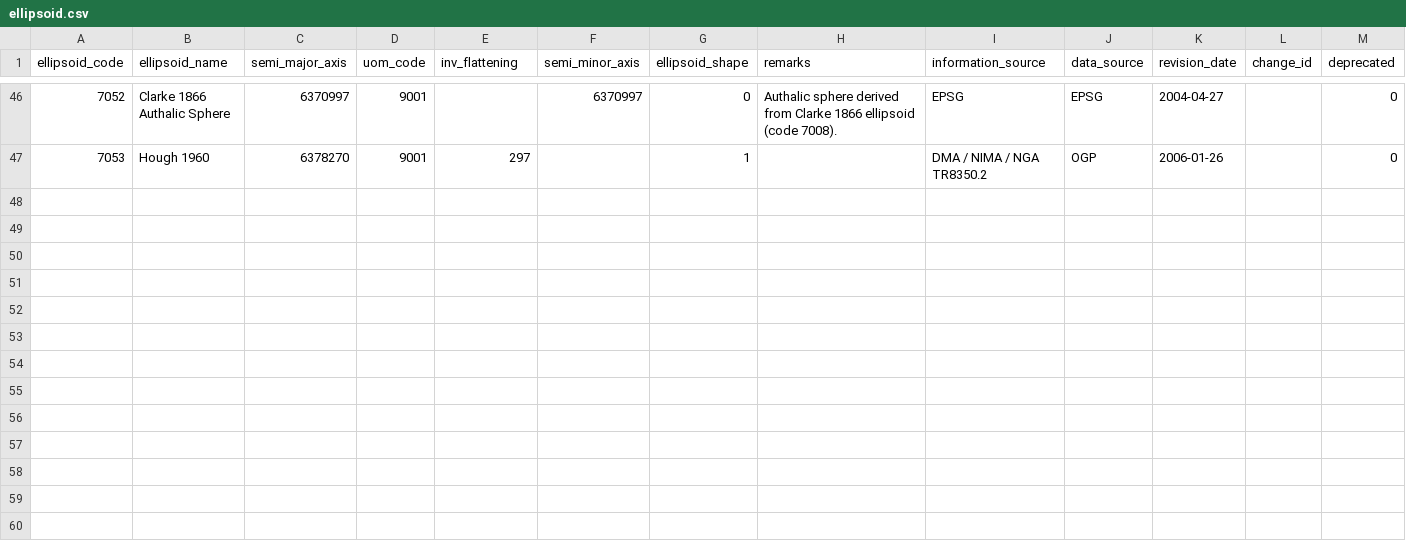
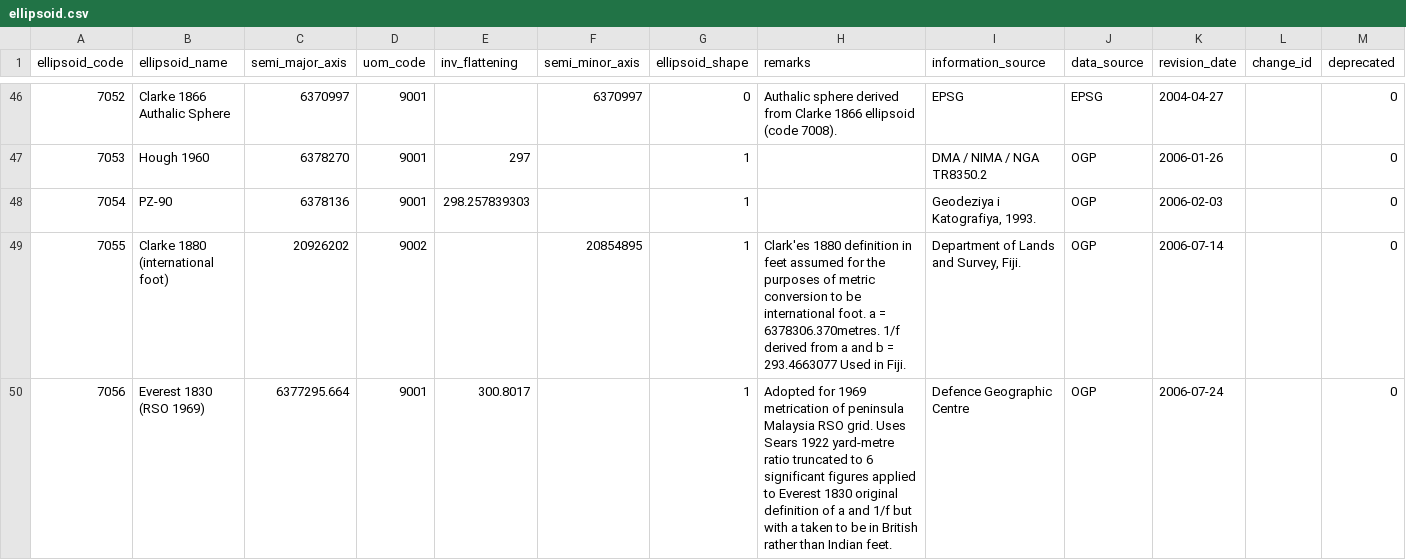
Before and after one commit to rgdal-dev/rgdal, a CSV file: trunk/inst/gdal/ellipsoid.csv, drawn as a sheet; only a part is shown, gaps mark what is left out; the diff names each change by its address in the sheet, - before the commit and + after, or states it on an @@ line.

```diff
--- a/trunk/inst/gdal/ellipsoid.csv
+++ b/trunk/inst/gdal/ellipsoid.csv
+row 48: 7054 | PZ-90 | 6378136 | 9001 | 298.257839303 |  | 1 |  | Geodeziya i Katografiya, 1993. | OGP | 2006-02-03 |  | 0
+row 49: 7055 | Clarke 1880 (international foot) | 20926202 | 9002 |  | 20854895 | 1 | Clark'es 1880 definition in feet assumed for the purposes of metric conversion to be international foot. a = 6378306.370metres. 1/f derived from a and b = 293.4663077 Used in Fiji. | Department of Lands and Survey, Fiji. | OGP | 2006-07-14 |  | 0
+row 50: 7056 | Everest 1830 (RSO 1969) | 6377295.664 | 9001 | 300.8017 |  | 1 | Adopted for 1969 metrication of peninsula Malaysia RSO grid. Uses Sears 1922 yard-metre ratio truncated to 6 significant figures applied to Everest 1830 original definition of a and 1/f but with a taken to be in British rather than Indian feet. | Defence Geographic Centre | OGP | 2006-07-24 |  | 0
```
Also changed, not shown: trunk/inst/gdal/gcs.csv, trunk/inst/gdal/projop_wparm.csv, 6 other files.
